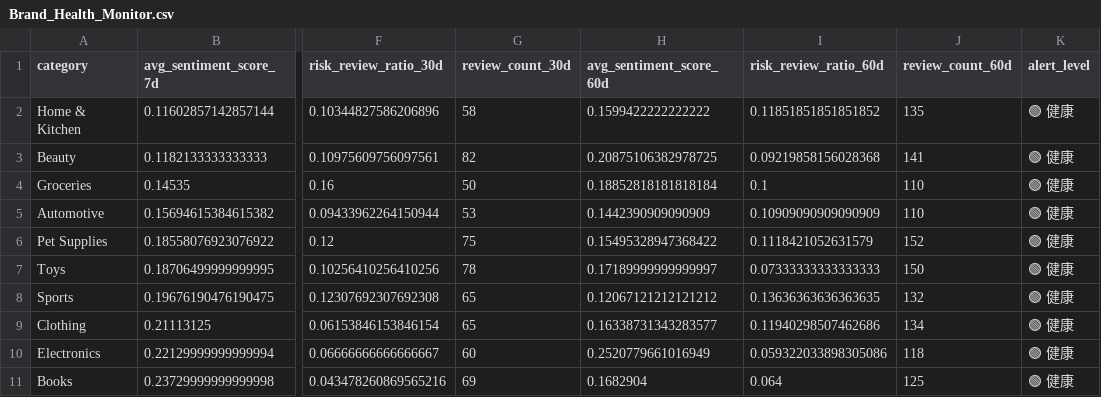
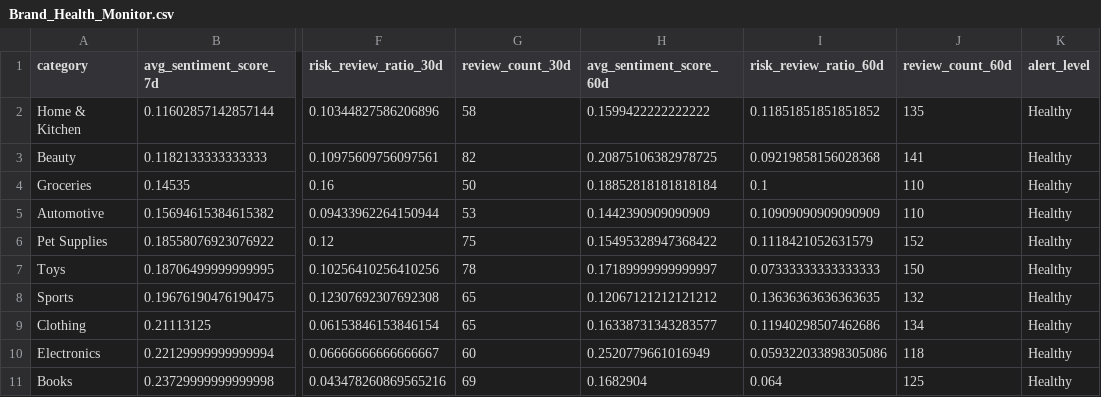
Before and after one commit to PoChaoWang/Ecommerce-Customer-Intelligence-Predictive-Growth-Suite, a CSV file: schema/Brand_Health_Monitor.csv, drawn as a sheet; only a part is shown, gaps mark what is left out; the diff names each change by its address in the sheet, - before the commit and + after, or states it on an @@ line.

```diff
--- a/schema/Brand_Health_Monitor.csv
+++ b/schema/Brand_Health_Monitor.csv
-K2:K11 (alert_level): 🟢 健康
+K2:K11 (alert_level): Healthy
```
Also changed, not shown: schema/Churn_Risk_List.csv, schema/Top_Priority_Actions.csv, 7 other files.
